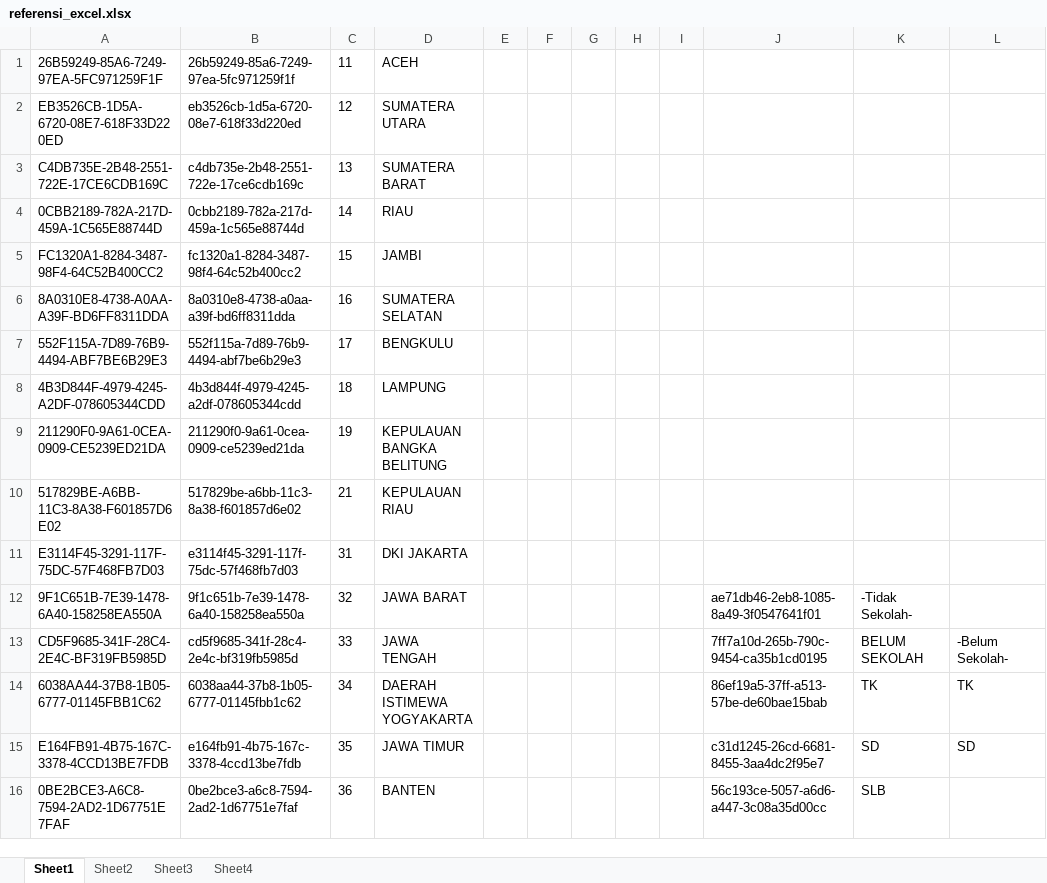
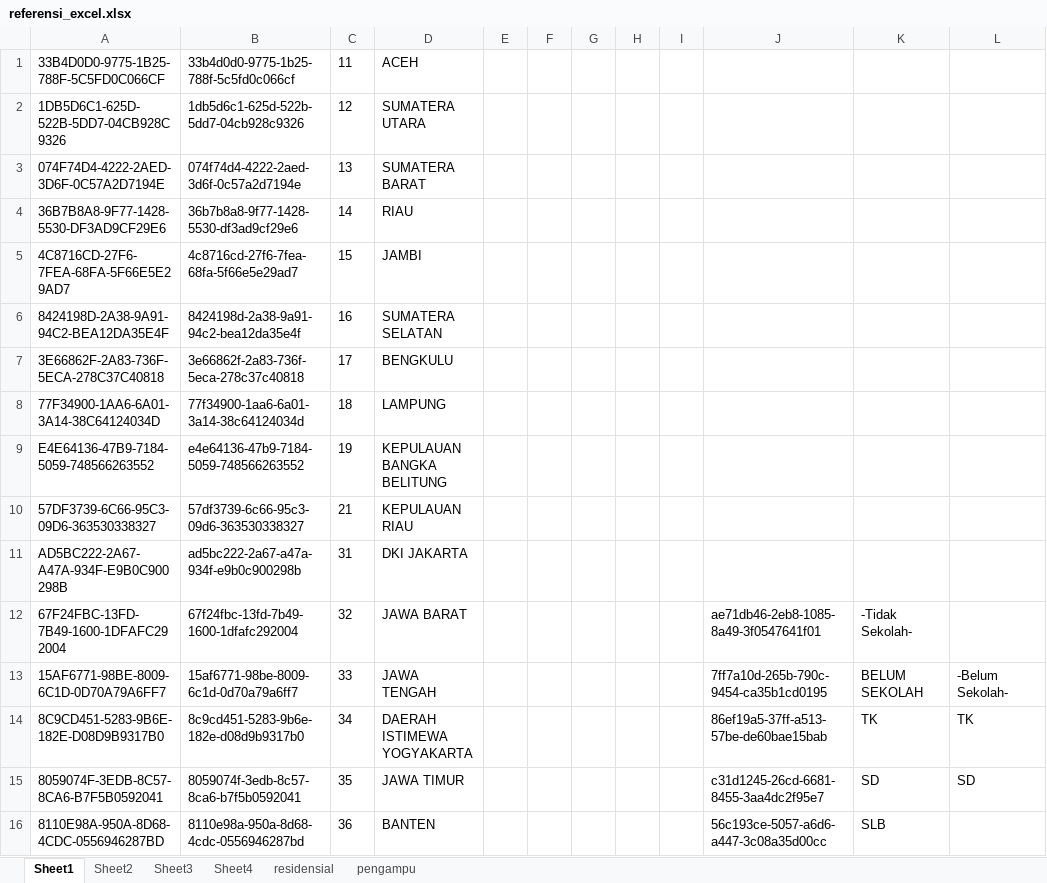
Before and after one commit to arizalnurrohman/laksamana, an Excel workbook: referensi_excel.xlsx, sheet Sheet1, drawn as a sheet; only a part is shown; values as stored, in another font and other column widths than the file's, no borders; conditional formats not drawn; the diff covers the shown part only; the diff names each change by its address in the sheet, - before the commit and + after, or states it on an @@ line.

```diff
--- a/referensi_excel.xlsx (sheet Sheet1)
+++ b/referensi_excel.xlsx (sheet Sheet1)
+sheet tab: residensial
+sheet tab: pengampu
-A1: 26B59249-85A6-7249-97EA-5FC971259F1F
+A1: 33B4D0D0-9775-1B25-788F-5C5FD0C066CF
-B1: 26b59249-85a6-7249-97ea-5fc971259f1f
+B1: 33b4d0d0-9775-1b25-788f-5c5fd0c066cf
-A2: EB3526CB-1D5A-6720-08E7-618F33D220ED
+A2: 1DB5D6C1-625D-522B-5DD7-04CB928C9326
-B2: eb3526cb-1d5a-6720-08e7-618f33d220ed
+B2: 1db5d6c1-625d-522b-5dd7-04cb928c9326
-A3: C4DB735E-2B48-2551-722E-17CE6CDB169C
+A3: 074F74D4-4222-2AED-3D6F-0C57A2D7194E
-B3: c4db735e-2b48-2551-722e-17ce6cdb169c
+B3: 074f74d4-4222-2aed-3d6f-0c57a2d7194e
-A4: 0CBB2189-782A-217D-459A-1C565E88744D
+A4: 36B7B8A8-9F77-1428-5530-DF3AD9CF29E6
-B4: 0cbb2189-782a-217d-459a-1c565e88744d
+B4: 36b7b8a8-9f77-1428-5530-df3ad9cf29e6
-A5: FC1320A1-8284-3487-98F4-64C52B400CC2
+A5: 4C8716CD-27F6-7FEA-68FA-5F66E5E29AD7
-B5: fc1320a1-8284-3487-98f4-64c52b400cc2
+B5: 4c8716cd-27f6-7fea-68fa-5f66e5e29ad7
-A6: 8A0310E8-4738-A0AA-A39F-BD6FF8311DDA
+A6: 8424198D-2A38-9A91-94C2-BEA12DA35E4F
-B6: 8a0310e8-4738-a0aa-a39f-bd6ff8311dda
+B6: 8424198d-2a38-9a91-94c2-bea12da35e4f
-A7: 552F115A-7D89-76B9-4494-ABF7BE6B29E3
+A7: 3E66862F-2A83-736F-5ECA-278C37C40818
-B7: 552f115a-7d89-76b9-4494-abf7be6b29e3
+B7: 3e66862f-2a83-736f-5eca-278c37c40818
-A8: 4B3D844F-4979-4245-A2DF-078605344CDD
+A8: 77F34900-1AA6-6A01-3A14-38C64124034D
-B8: 4b3d844f-4979-4245-a2df-078605344cdd
+B8: 77f34900-1aa6-6a01-3a14-38c64124034d
-A9: 211290F0-9A61-0CEA-0909-CE5239ED21DA
+A9: E4E64136-47B9-7184-5059-748566263552
-B9: 211290f0-9a61-0cea-0909-ce5239ed21da
+B9: e4e64136-47b9-7184-5059-748566263552
-A10: 517829BE-A6BB-11C3-8A38-F601857D6E02
+A10: 57DF3739-6C66-95C3-09D6-363530338327
-B10: 517829be-a6bb-11c3-8a38-f601857d6e02
+B10: 57df3739-6c66-95c3-09d6-363530338327
-A11: E3114F45-3291-117F-75DC-57F468FB7D03
+A11: AD5BC222-2A67-A47A-934F-E9B0C900298B
-B11: e3114f45-3291-117f-75dc-57f468fb7d03
+B11: ad5bc222-2a67-a47a-934f-e9b0c900298b
-A12: 9F1C651B-7E39-1478-6A40-158258EA550A
+A12: 67F24FBC-13FD-7B49-1600-1DFAFC292004
-B12: 9f1c651b-7e39-1478-6a40-158258ea550a
+B12: 67f24fbc-13fd-7b49-1600-1dfafc292004
-A13: CD5F9685-341F-28C4-2E4C-BF319FB5985D
+A13: 15AF6771-98BE-8009-6C1D-0D70A79A6FF7
-B13: cd5f9685-341f-28c4-2e4c-bf319fb5985d
+B13: 15af6771-98be-8009-6c1d-0d70a79a6ff7
-A14: 6038AA44-37B8-1B05-6777-01145FBB1C62
+A14: 8C9CD451-5283-9B6E-182E-D08D9B9317B0
-B14: 6038aa44-37b8-1b05-6777-01145fbb1c62
+B14: 8c9cd451-5283-9b6e-182e-d08d9b9317b0
-A15: E164FB91-4B75-167C-3378-4CCD13BE7FDB
+A15: 8059074F-3EDB-8C57-8CA6-B7F5B0592041
-B15: e164fb91-4b75-167c-3378-4ccd13be7fdb
+B15: 8059074f-3edb-8c57-8ca6-b7f5b0592041
-A16: 0BE2BCE3-A6C8-7594-2AD2-1D67751E7FAF
+A16: 8110E98A-950A-8D68-4CDC-0556946287BD
-B16: 0be2bce3-a6c8-7594-2ad2-1d67751e7faf
+B16: 8110e98a-950a-8d68-4cdc-0556946287bd
```
Also changed, not shown: 42 edited cells elsewhere in this sheet, 10 other files.
